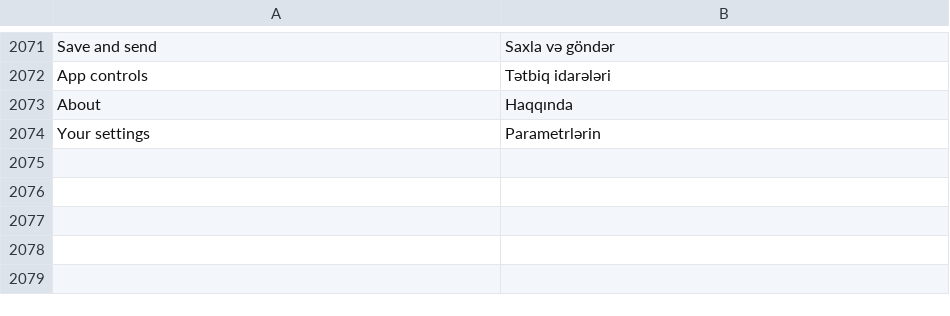
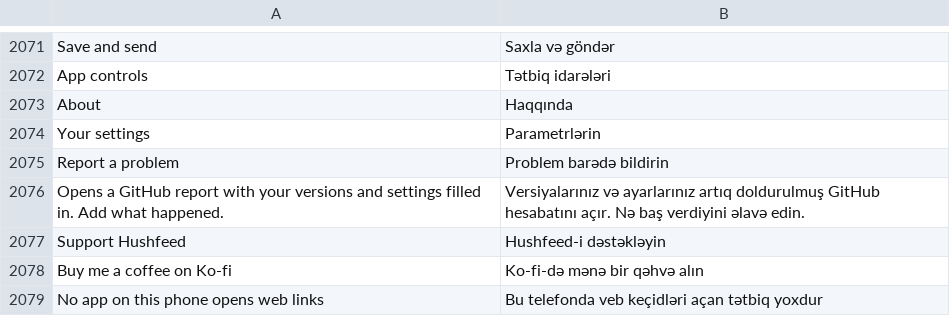
Before and after one commit to Nezumi-2711/HushFeed, a TSV file: extensions/tiktok/src/main/l10n/az.tsv, drawn as a sheet; only a part is shown, gaps mark what is left out; the diff names each change by its address in the sheet, - before the commit and + after, or states it on an @@ line.

```diff
--- a/extensions/tiktok/src/main/l10n/az.tsv
+++ b/extensions/tiktok/src/main/l10n/az.tsv
+row 2075: Report a problem | Problem barədə bildirin
+row 2076: Opens a GitHub report with your versions and settings filled in. Add what happened. | Versiyalarınız və ayarlarınız artıq doldurulmuş GitHub hesabatını açır. Nə baş verdiyini əlavə edin.
+row 2077: Support Hushfeed | Hushfeed-i dəstəkləyin
+row 2078: Buy me a coffee on Ko-fi | Ko-fi-də mənə bir qəhvə alın
+row 2079: No app on this phone opens web links | Bu telefonda veb keçidləri açan tətbiq yoxdur
```
Also changed, not shown: extensions/tiktok/src/main/l10n/de.tsv, extensions/tiktok/src/main/l10n/in.csv, 21 other files.
